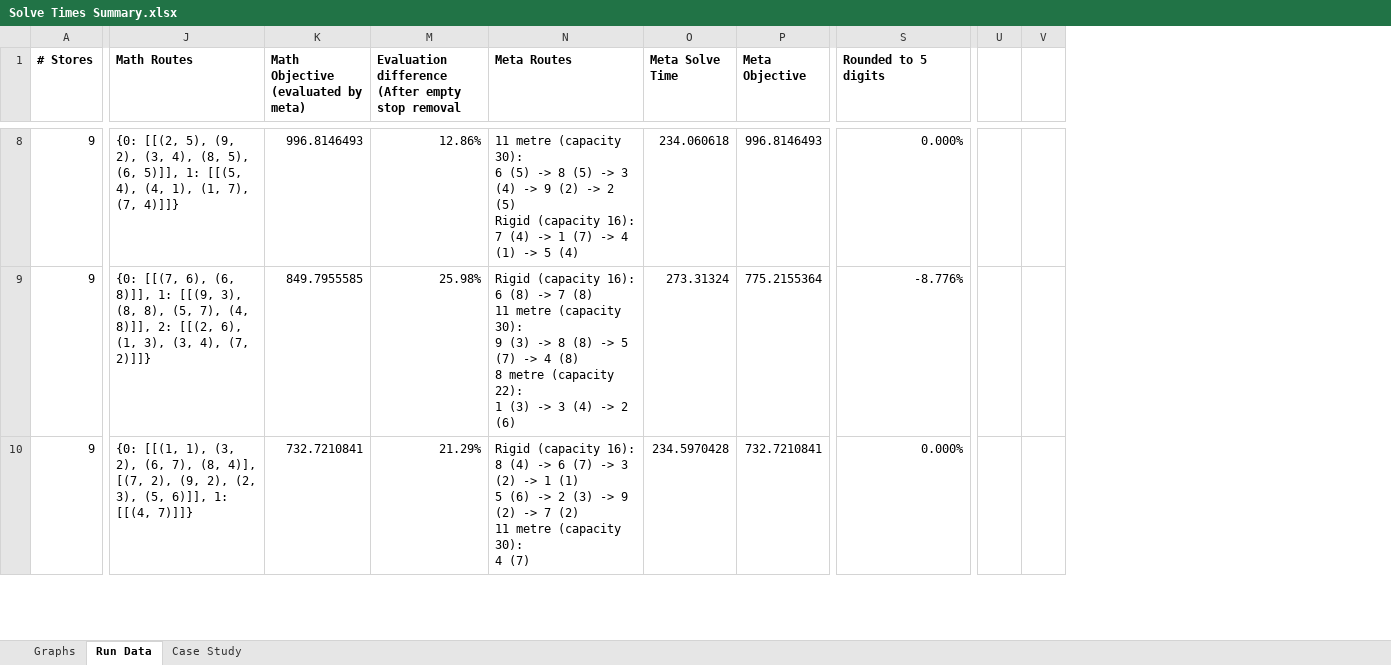
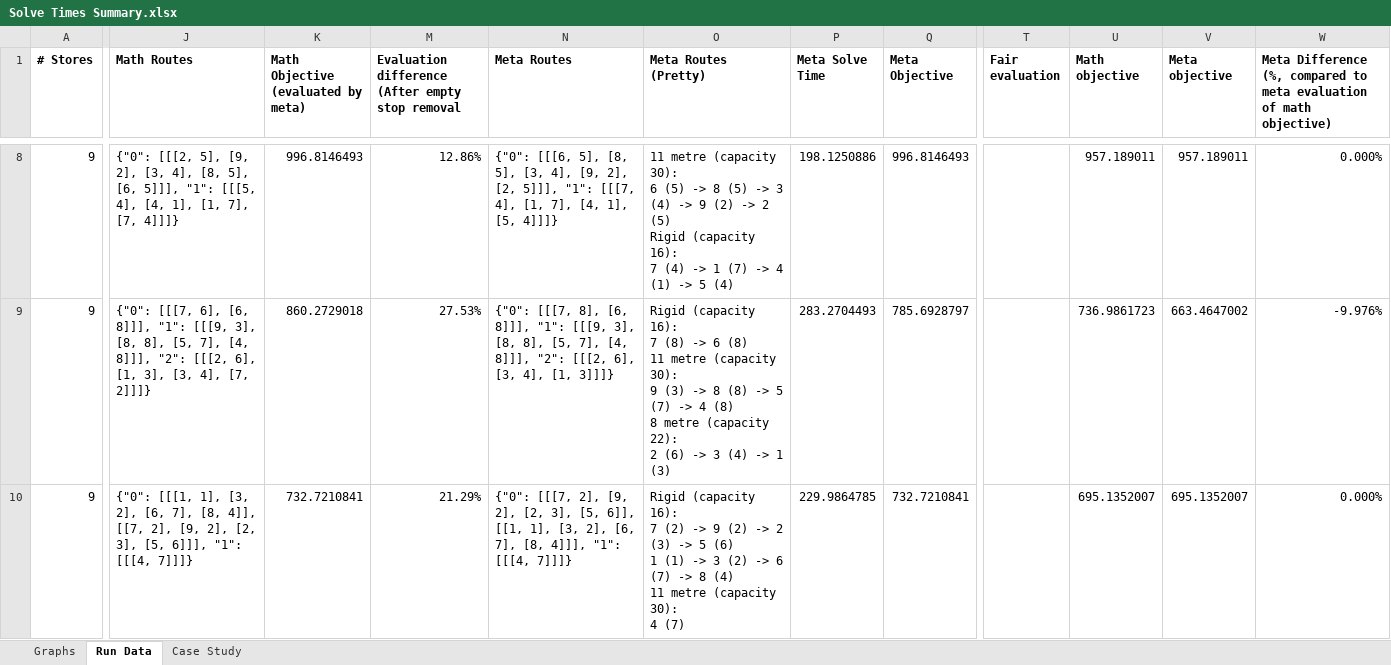
Before and after one commit to Greatmar2/VRP-Case-Study, an Excel workbook: vrp_case_study/Solve Times Summary.xlsx, sheet Run Data, drawn as a sheet; only a part is shown, gaps mark what is left out; values as stored, in another font and other column widths than the file's, no borders; conditional formats not drawn; removed rows and columns are numbered as before the commit, all else as after; ↵ is a line break in a cell; the diff covers the shown part only; the diff names each change by its address in the sheet, - before the commit and + after, or states it on an @@ line.

```diff
--- a/vrp_case_study/Solve Times Summary.xlsx (sheet Run Data)
+++ b/vrp_case_study/Solve Times Summary.xlsx (sheet Run Data)
+column O (Meta Routes (Pretty)), rows 8-10: 11 metre (capacity 30): ↵ 6 (5) -> 8 (5) -> 3 (4) -> 9 (2) -> 2 (5) ↵ Rigid (capacity 16): ↵ 7 (4) -> 1 (7) -> 4 (1) -> 5 (4) | Rigid (capacity 16): ↵ 7 (8) -> 6 (8) ↵ 11 metre (capacity 30): ↵ 9 (3) -> 8 (8) -> 5 (7) -> 4 (8) ↵ 8 metre (capacity 22): ↵ 2 (6) -> 3 (4) -> 1 (3) | Rigid (capacity 16): ↵ 7 (2) -> 9 (2) -> 2 (3) -> 5 (6) ↵ 1 (1) -> 3 (2) -> 6 (7) -> 8 (4) ↵ 11 metre (capacity 30): ↵ 4 (7)
+column T (Fair evaluation), empty
+column U (Math objective), rows 8-10: 957.189011 | 736.9861723 | 695.1352007
+column V (Meta objective), rows 8-10: 957.189011 | 663.4647002 | 695.1352007
-column U, empty
-column V, empty
-W1: Rounded to 5 digits
+W1: Meta Difference (%, compared to meta evaluation of math objective)
-J8 (Math Routes): {0: [[(2, 5), (9, 2), (3, 4), (8, 5), (6, 5)]], 1: [[(5, 4), (4, 1), (1, 7), (7, 4)]]}
+J8 (Math Routes): {"0": [[[2, 5], [9, 2], [3, 4], [8, 5], [6, 5]]], "1": [[[5, 4], [4, 1], [1, 7], [7, 4]]]}
-N8 (Meta Routes): 11 metre (capacity 30): ↵ 6 (5) -> 8 (5) -> 3 (4) -> 9 (2) -> 2 (5) ↵ Rigid (capacity 16): ↵ 7 (4) -> 1 (7) -> 4 (1) -> 5 (4)
+N8 (Meta Routes): {"0": [[[6, 5], [8, 5], [3, 4], [9, 2], [2, 5]]], "1": [[[7, 4], [1, 7], [4, 1], [5, 4]]]}
-P8 (Meta Solve Time): 234.060618
+P8 (Meta Solve Time): 198.1250886
-J9 (Math Routes): {0: [[(7, 6), (6, 8)]], 1: [[(9, 3), (8, 8), (5, 7), (4, 8)]], 2: [[(2, 6), (1, 3), (3, 4), (7, 2)]]}
+J9 (Math Routes): {"0": [[[7, 6], [6, 8]]], "1": [[[9, 3], [8, 8], [5, 7], [4, 8]]], "2": [[[2, 6], [1, 3], [3, 4], [7, 2]]]}
-K9: 849.7955585
+K9: 860.2729018
-M9: 25.98%
+M9: 27.53%
-N9 (Meta Routes): Rigid (capacity 16): ↵ 6 (8) -> 7 (8) ↵ 11 metre (capacity 30): ↵ 9 (3) -> 8 (8) -> 5 (7) -> 4 (8) ↵ 8 metre (capacity 22): ↵ 1 (3) -> 3 (4) -> 2 (6)
+N9 (Meta Routes): {"0": [[[7, 8], [6, 8]]], "1": [[[9, 3], [8, 8], [5, 7], [4, 8]]], "2": [[[2, 6], [3, 4], [1, 3]]]}
-P9 (Meta Solve Time): 273.31324
+P9 (Meta Solve Time): 283.2704493
-Q9 (Meta Objective): 775.2155364
+Q9 (Meta Objective): 785.6928797
-W9: -8.776%
+W9: -9.976%
-J10 (Math Routes): {0: [[(1, 1), (3, 2), (6, 7), (8, 4)], [(7, 2), (9, 2), (2, 3), (5, 6)]], 1: [[(4, 7)]]}
+J10 (Math Routes): {"0": [[[1, 1], [3, 2], [6, 7], [8, 4]], [[7, 2], [9, 2], [2, 3], [5, 6]]], "1": [[[4, 7]]]}
-N10 (Meta Routes): Rigid (capacity 16): ↵ 8 (4) -> 6 (7) -> 3 (2) -> 1 (1) ↵ 5 (6) -> 2 (3) -> 9 (2) -> 7 (2) ↵ 11 metre (capacity 30): ↵ 4 (7)
+N10 (Meta Routes): {"0": [[[7, 2], [9, 2], [2, 3], [5, 6]], [[1, 1], [3, 2], [6, 7], [8, 4]]], "1": [[[4, 7]]]}
-P10 (Meta Solve Time): 234.5970428
+P10 (Meta Solve Time): 229.9864785
```
Also changed, not shown: 1 added row, 1 removed row, 1 removed column, 223 edited cells and cell formats elsewhere in this sheet, sheet Graphs, formulas that keep their value, charts or pictures, 2 other files.
